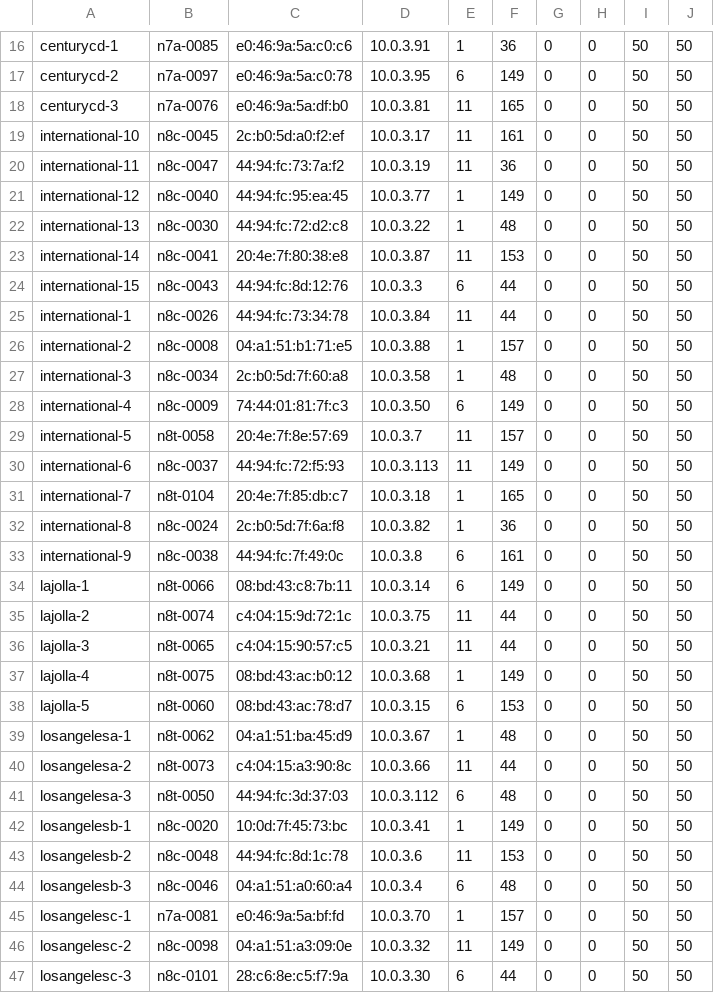
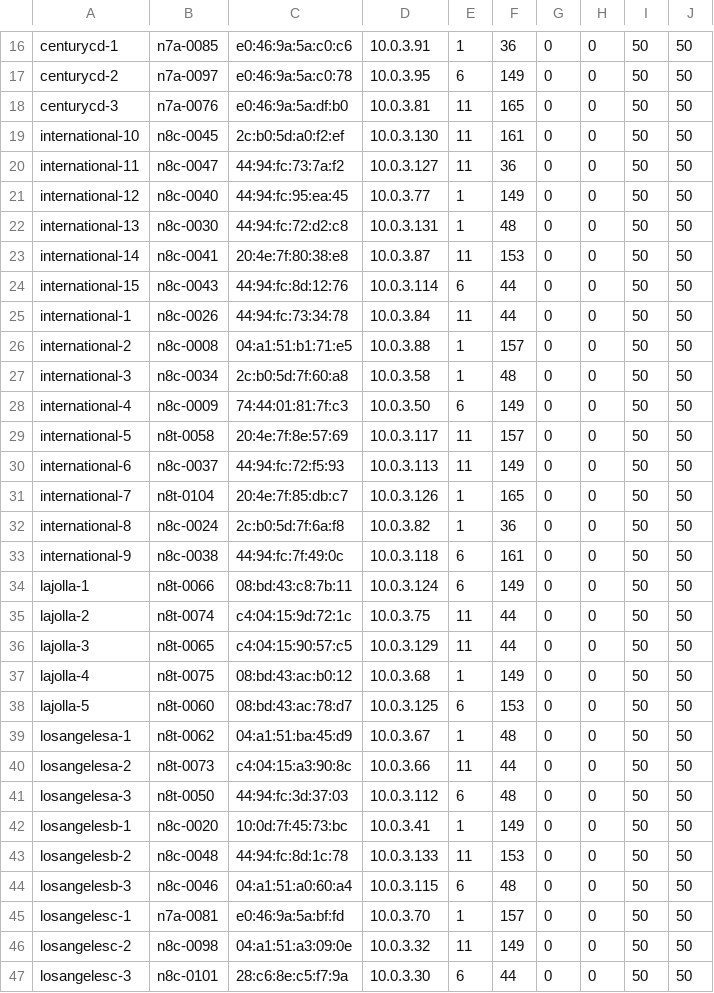
Before and after one commit to socallinuxexpo/scale-network, a CSV file: facts/aps/aplist.csv, drawn as a sheet; only a part is shown, gaps mark what is left out; the diff covers the shown part only.

Commit message:
clean up ip addresses

```diff
--- a/facts/aps/aplist.csv
+++ b/facts/aps/aplist.csv
@@ -18,8 +18,8 @@ centurycd-2,n7a-0097,e0:46:9a:5a:c0:78,10.0.3.95,6,149,0,0,50,50
 centurycd-3,n7a-0076,e0:46:9a:5a:df:b0,10.0.3.81,11,165,0,0,50,50
-international-10,n8c-0045,2c:b0:5d:a0:f2:ef,10.0.3.17,11,161,0,0,50,50
-international-11,n8c-0047,44:94:fc:73:7a:f2,10.0.3.19,11,36,0,0,50,50
+international-10,n8c-0045,2c:b0:5d:a0:f2:ef,10.0.3.130,11,161,0,0,50,50
+international-11,n8c-0047,44:94:fc:73:7a:f2,10.0.3.127,11,36,0,0,50,50
 international-12,n8c-0040,44:94:fc:95:ea:45,10.0.3.77,1,149,0,0,50,50
-international-13,n8c-0030,44:94:fc:72:d2:c8,10.0.3.22,1,48,0,0,50,50
+international-13,n8c-0030,44:94:fc:72:d2:c8,10.0.3.131,1,48,0,0,50,50
 international-14,n8c-0041,20:4e:7f:80:38:e8,10.0.3.87,11,153,0,0,50,50
-international-15,n8c-0043,44:94:fc:8d:12:76,10.0.3.3,6,44,0,0,50,50
+international-15,n8c-0043,44:94:fc:8d:12:76,10.0.3.114,6,44,0,0,50,50
 international-1,n8c-0026,44:94:fc:73:34:78,10.0.3.84,11,44,0,0,50,50
@@ -28,12 +28,12 @@ international-3,n8c-0034,2c:b0:5d:7f:60:a8,10.0.3.58,1,48,0,0,50,50
 international-4,n8c-0009,74:44:01:81:7f:c3,10.0.3.50,6,149,0,0,50,50
-international-5,n8t-0058,20:4e:7f:8e:57:69,10.0.3.7,11,157,0,0,50,50
+international-5,n8t-0058,20:4e:7f:8e:57:69,10.0.3.117,11,157,0,0,50,50
 international-6,n8c-0037,44:94:fc:72:f5:93,10.0.3.113,11,149,0,0,50,50
-international-7,n8t-0104,20:4e:7f:85:db:c7,10.0.3.18,1,165,0,0,50,50
+international-7,n8t-0104,20:4e:7f:85:db:c7,10.0.3.126,1,165,0,0,50,50
 international-8,n8c-0024,2c:b0:5d:7f:6a:f8,10.0.3.82,1,36,0,0,50,50
-international-9,n8c-0038,44:94:fc:7f:49:0c,10.0.3.8,6,161,0,0,50,50
-lajolla-1,n8t-0066,08:bd:43:c8:7b:11,10.0.3.14,6,149,0,0,50,50
+international-9,n8c-0038,44:94:fc:7f:49:0c,10.0.3.118,6,161,0,0,50,50
+lajolla-1,n8t-0066,08:bd:43:c8:7b:11,10.0.3.124,6,149,0,0,50,50
 lajolla-2,n8t-0074,c4:04:15:9d:72:1c,10.0.3.75,11,44,0,0,50,50
-lajolla-3,n8t-0065,c4:04:15:90:57:c5,10.0.3.21,11,44,0,0,50,50
+lajolla-3,n8t-0065,c4:04:15:90:57:c5,10.0.3.129,11,44,0,0,50,50
 lajolla-4,n8t-0075,08:bd:43:ac:b0:12,10.0.3.68,1,149,0,0,50,50
-lajolla-5,n8t-0060,08:bd:43:ac:78:d7,10.0.3.15,6,153,0,0,50,50
+lajolla-5,n8t-0060,08:bd:43:ac:78:d7,10.0.3.125,6,153,0,0,50,50
 losangelesa-1,n8t-0062,04:a1:51:ba:45:d9,10.0.3.67,1,48,0,0,50,50
@@ -42,4 +42,4 @@ losangelesa-3,n8t-0050,44:94:fc:3d:37:03,10.0.3.112,6,48,0,0,50,50
 losangelesb-1,n8c-0020,10:0d:7f:45:73:bc,10.0.3.41,1,149,0,0,50,50
-losangelesb-2,n8c-0048,44:94:fc:8d:1c:78,10.0.3.6,11,153,0,0,50,50
-losangelesb-3,n8c-0046,04:a1:51:a0:60:a4,10.0.3.4,6,48,0,0,50,50
+losangelesb-2,n8c-0048,44:94:fc:8d:1c:78,10.0.3.133,11,153,0,0,50,50
+losangelesb-3,n8c-0046,04:a1:51:a0:60:a4,10.0.3.115,6,48,0,0,50,50
 losangelesc-1,n7a-0081,e0:46:9a:5a:bf:fd,10.0.3.70,1,157,0,0,50,50
```
Also changed, not shown: 10 edited cells elsewhere in this file.
